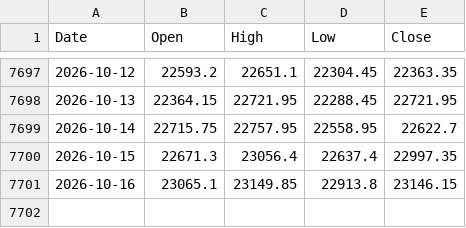
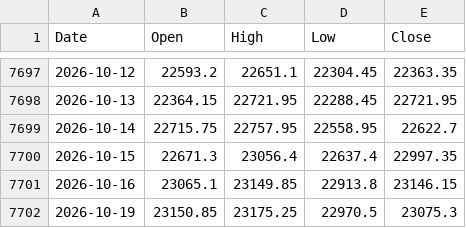
Before and after one commit to chris124839/astro-nifty-dashboard, a CSV file: data/nifty_ohlc.csv, drawn as a sheet; only a part is shown, gaps mark what is left out.

```diff
--- a/data/nifty_ohlc.csv
+++ b/data/nifty_ohlc.csv
@@ -7701 +7701,2 @@ Date,Open,High,Low,Close
 2026-10-16,23065.1,23149.85,22913.8,23146.15
+2026-10-19,23150.85,23175.25,22970.5,23075.3
```
Also changed, not shown: 1 other file.
